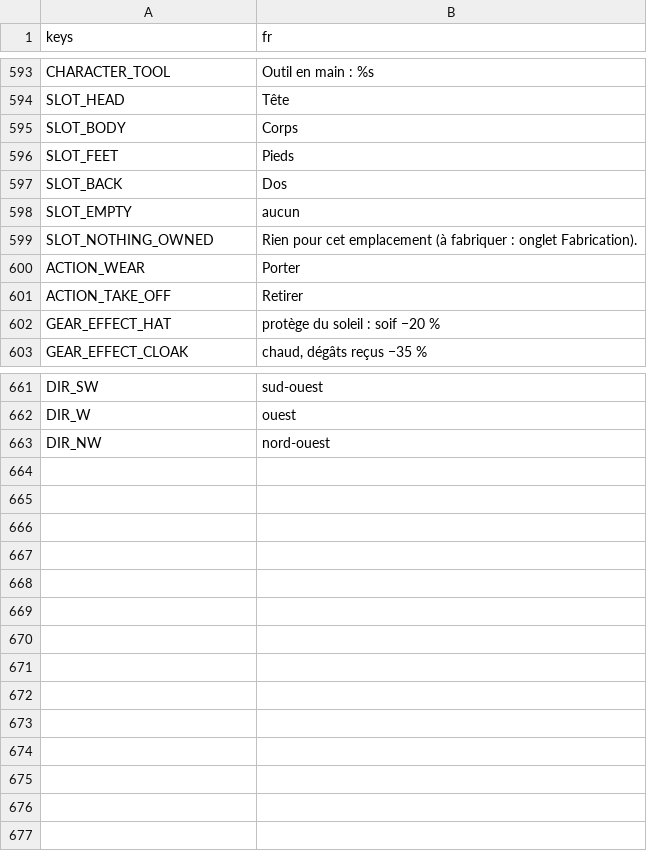
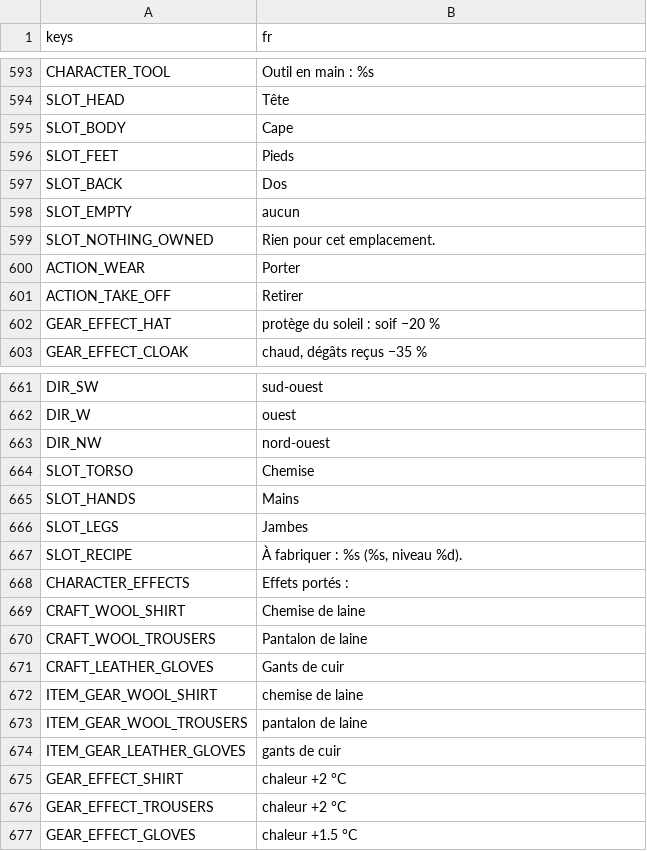
Before and after one commit to CharlieG42/ZimutAdventure, a CSV file: locales/translations.fr.csv, drawn as a sheet; only a part is shown, gaps mark what is left out.

```diff
--- a/locales/translations.fr.csv
+++ b/locales/translations.fr.csv
@@ -594,3 +594,3 @@ CHARACTER_TOOL,Outil en main : %s
 SLOT_HEAD,Tête
-SLOT_BODY,Corps
+SLOT_BODY,Cape
 SLOT_FEET,Pieds
@@ -598,3 +598,3 @@ SLOT_BACK,Dos
 SLOT_EMPTY,aucun
-SLOT_NOTHING_OWNED,Rien pour cet emplacement (à fabriquer : onglet Fabrication).
+SLOT_NOTHING_OWNED,Rien pour cet emplacement.
 ACTION_WEAR,Porter
@@ -663 +663,15 @@ DIR_W,ouest
 DIR_NW,nord-ouest
+SLOT_TORSO,Chemise
+SLOT_HANDS,Mains
+SLOT_LEGS,Jambes
+SLOT_RECIPE,"À fabriquer : %s (%s, niveau %d)."
+CHARACTER_EFFECTS,Effets portés :
+CRAFT_WOOL_SHIRT,Chemise de laine
+CRAFT_WOOL_TROUSERS,Pantalon de laine
+CRAFT_LEATHER_GLOVES,Gants de cuir
+ITEM_GEAR_WOOL_SHIRT,chemise de laine
+ITEM_GEAR_WOOL_TROUSERS,pantalon de laine
+ITEM_GEAR_LEATHER_GLOVES,gants de cuir
+GEAR_EFFECT_SHIRT,chaleur +2 °C
+GEAR_EFFECT_TROUSERS,chaleur +2 °C
+GEAR_EFFECT_GLOVES,chaleur +1.5 °C
```
Also changed, not shown: locales/translations.en.csv, 22 other files.
